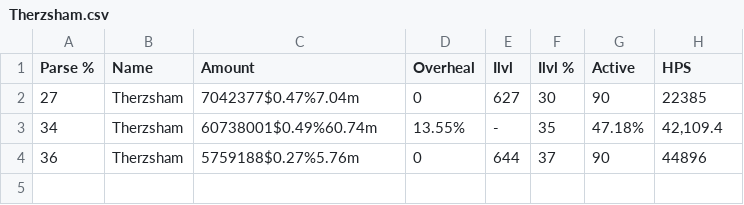
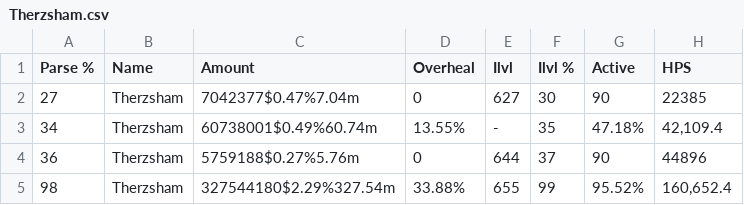
Before and after one commit to Cineros/Parse-Graphs-From-CSVs, a CSV file: Player Healing CSVs/Therzsham.csv, drawn as a sheet.

```diff
--- a/Player Healing CSVs/Therzsham.csv
+++ b/Player Healing CSVs/Therzsham.csv
@@ -4 +4,2 @@ Parse %,Name,Amount,Overheal,Ilvl,Ilvl %,Active,HPS,
 36,Therzsham,5759188$0.27%5.76m,0,644,37,90,44896,
+98,Therzsham,327544180$2.29%327.54m,33.88%,655,99,95.52%,"160,652.4",
```
Also changed, not shown: Player Healing CSVs/Acupuncher.csv, Player Healing CSVs/Chimes.csv, 41 other files.
